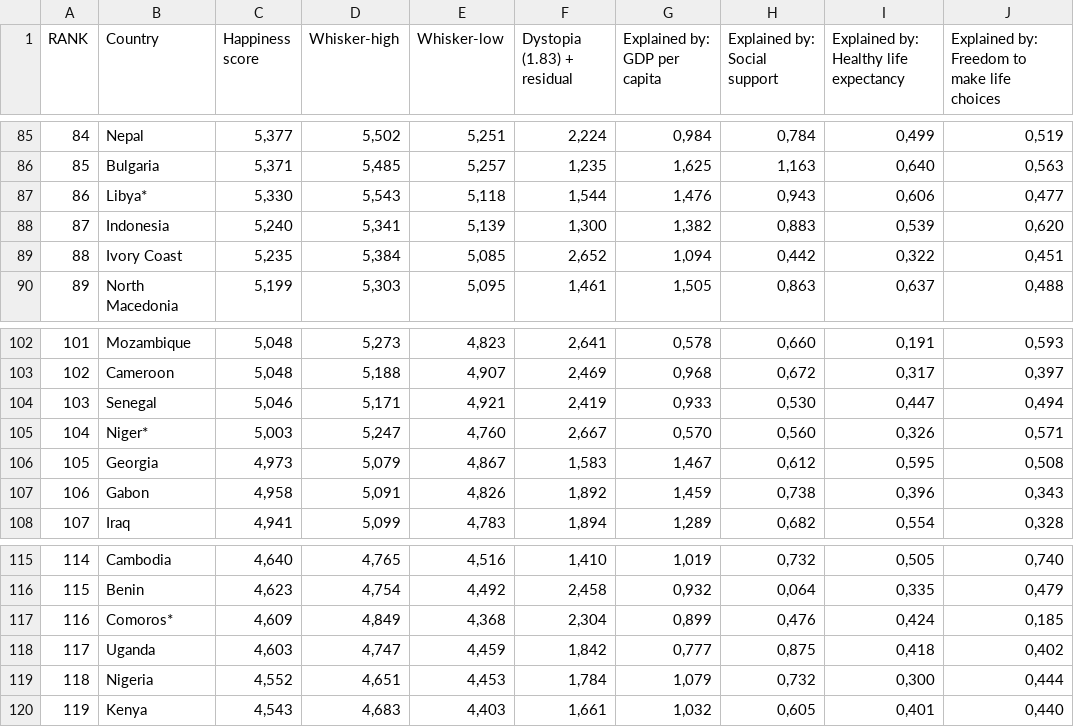
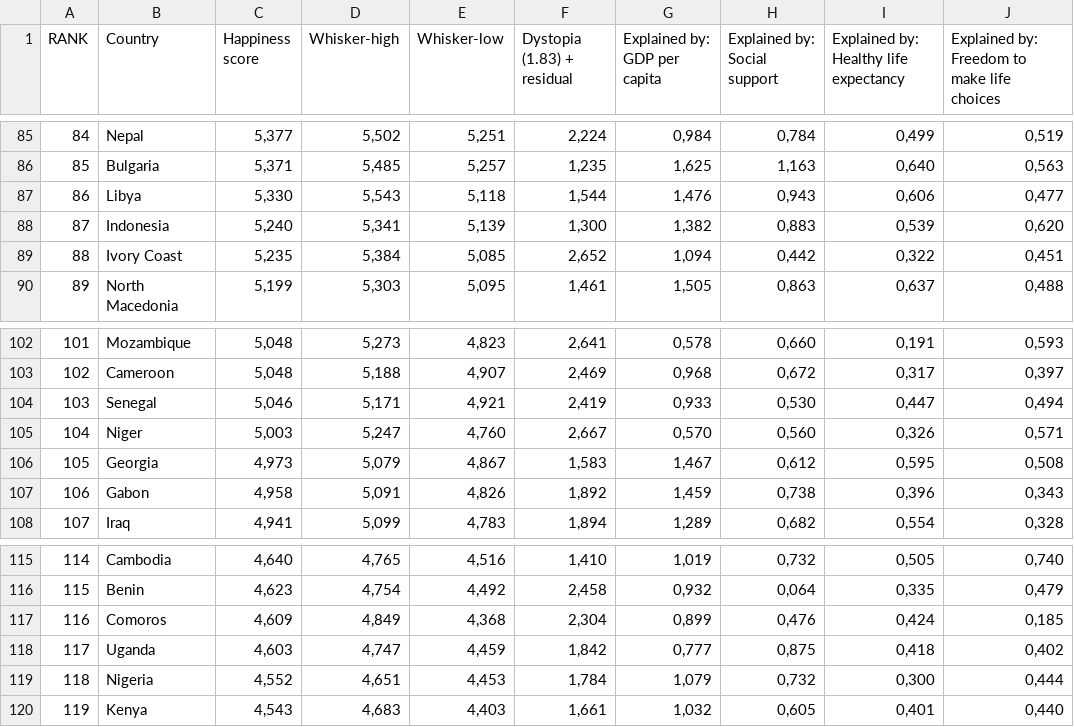
Before and after one commit to Oliss4t/BHT_Vizsualisation_Project, a CSV file: data/happy/2022.csv, drawn as a sheet; only a part is shown, gaps mark what is left out; the diff covers the shown part only; the diff names each change by its address in the sheet, - before the commit and + after, or states it on an @@ line.

```diff
--- a/data/happy/2022.csv
+++ b/data/happy/2022.csv
-B87 (Country): Libya*
+B87 (Country): Libya
-B105 (Country): Niger*
+B105 (Country): Niger
-B117 (Country): Comoros*
+B117 (Country): Comoros
```
Also changed, not shown: 1 removed row and 18 edited cells elsewhere in this file, data/happy/2015_2022.csv, data/happy/2020.csv, 4 other files.
